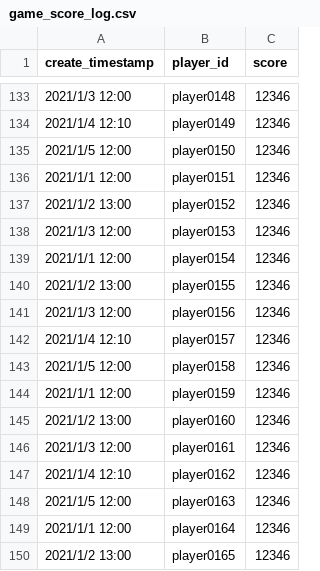
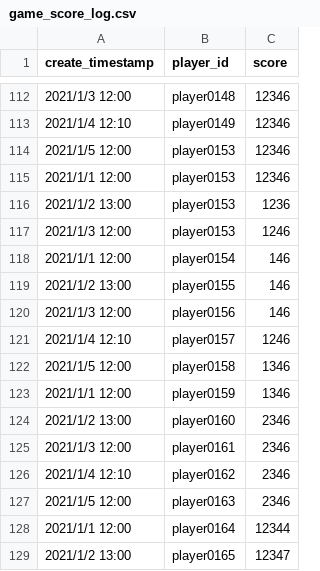
Before and after one commit to take-2405/yumemi_test_adapt_ddd_tdd, a CSV file: game_score_log.csv, drawn as a sheet; only a part is shown, gaps mark what is left out; the diff covers the shown part only.

```diff
--- a/game_score_log.csv
+++ b/game_score_log.csv
@@ -134,17 +113,17 @@ create_timestamp,player_id,score
 2021/1/4 12:10,player0149,12346
-2021/1/5 12:00,player0150,12346
-2021/1/1 12:00,player0151,12346
-2021/1/2 13:00,player0152,12346
-2021/1/3 12:00,player0153,12346
-2021/1/1 12:00,player0154,12346
-2021/1/2 13:00,player0155,12346
-2021/1/3 12:00,player0156,12346
-2021/1/4 12:10,player0157,12346
-2021/1/5 12:00,player0158,12346
-2021/1/1 12:00,player0159,12346
-2021/1/2 13:00,player0160,12346
-2021/1/3 12:00,player0161,12346
-2021/1/4 12:10,player0162,12346
-2021/1/5 12:00,player0163,12346
-2021/1/1 12:00,player0164,12346
-2021/1/2 13:00,player0165,12346
+2021/1/5 12:00,player0153,12346
+2021/1/1 12:00,player0153,12346
+2021/1/2 13:00,player0153,1236
+2021/1/3 12:00,player0153,1246
+2021/1/1 12:00,player0154,146
+2021/1/2 13:00,player0155,146
+2021/1/3 12:00,player0156,146
+2021/1/4 12:10,player0157,1246
+2021/1/5 12:00,player0158,1346
+2021/1/1 12:00,player0159,1346
+2021/1/2 13:00,player0160,2346
+2021/1/3 12:00,player0161,2346
+2021/1/4 12:10,player0162,2346
+2021/1/5 12:00,player0163,2346
+2021/1/1 12:00,player0164,12344
+2021/1/2 13:00,player0165,12347
```
Also changed, not shown: 21 removed rows elsewhere in this file, 8 other files.
